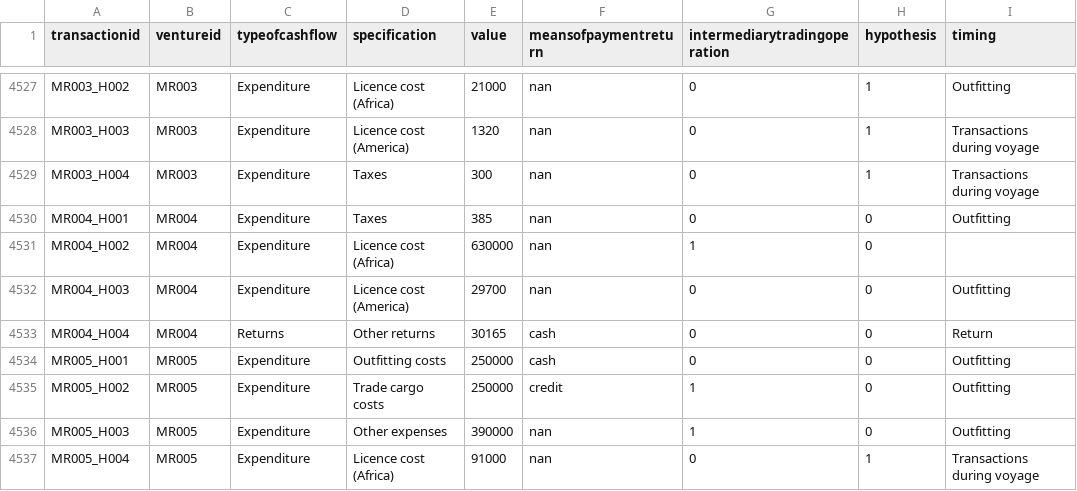
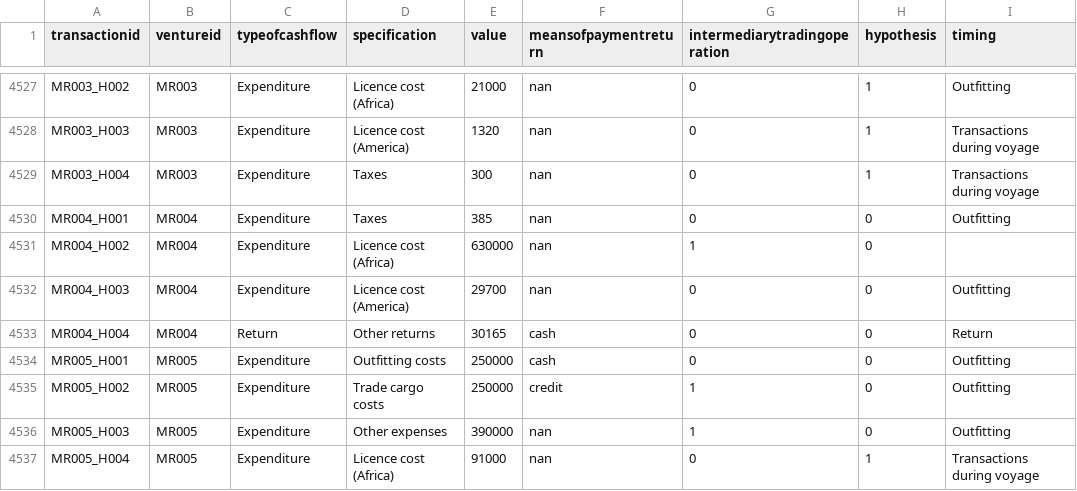
Before and after one commit to gdaudin/Replication_Benefitting_from_Brutality, a CSV file: output/Cash flow all.csv, drawn as a sheet; only a part is shown, gaps mark what is left out; the diff covers the shown part only; the diff names each change by its address in the sheet, - before the commit and + after, or states it on an @@ line.

```diff
--- a/output/Cash flow all.csv
+++ b/output/Cash flow all.csv
-C4533 (typeofcashflow): Returns
+C4533 (typeofcashflow): Return
```
Also changed, not shown: 8 added rows and 33 edited cells elsewhere in this file, output/Venture all.csv, output/Ventures&profit_Baseline.csv, 42 other files.
